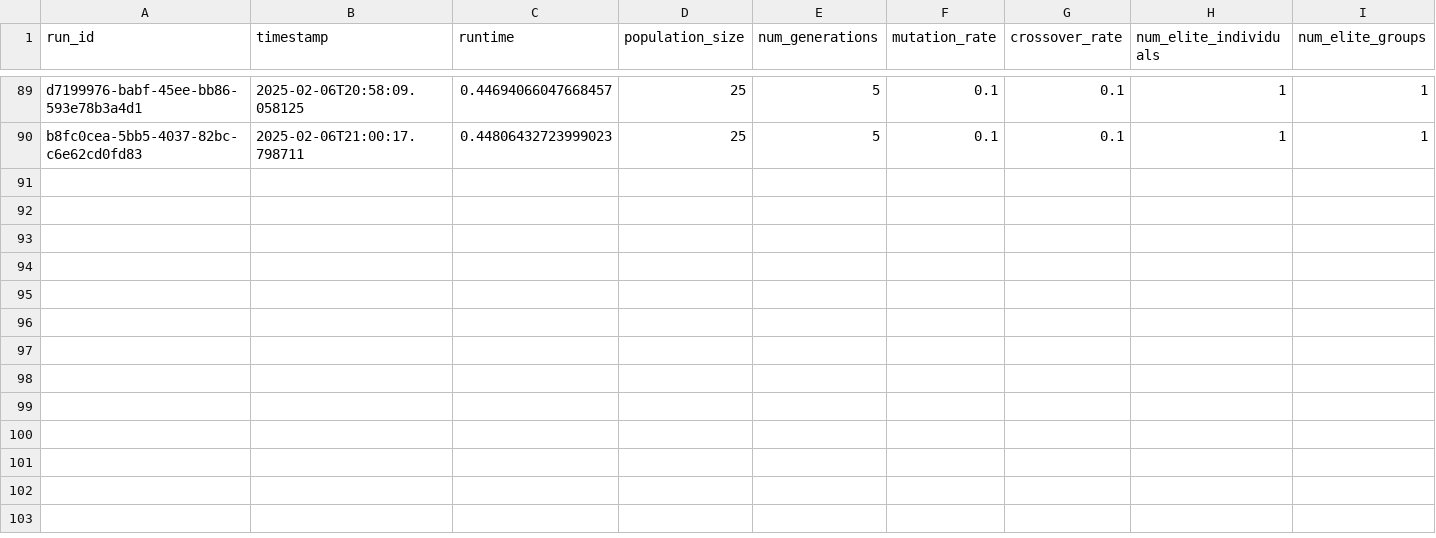
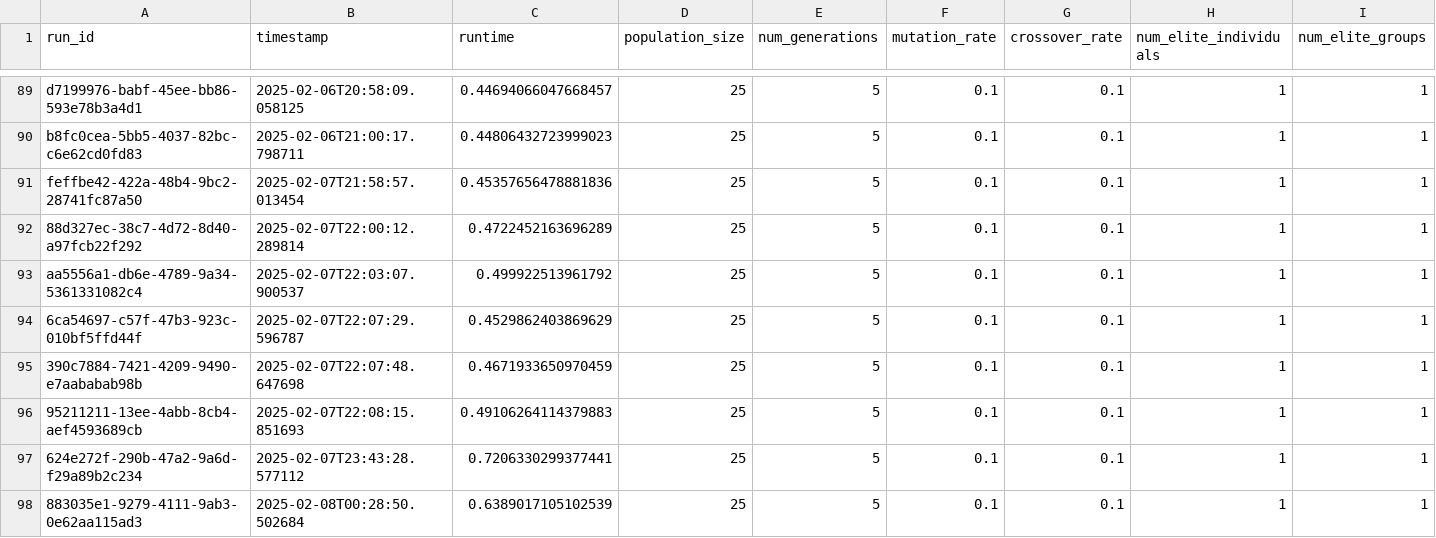
Before and after one commit to joshhgray/3070, a CSV file: src/evolutionary_system/utils/metrics_log.csv, drawn as a sheet; only a part is shown, gaps mark what is left out; rows hold the shown columns only; the diff names each change by its address in the sheet, - before the commit and + after, or states it on an @@ line.

```diff
--- a/src/evolutionary_system/utils/metrics_log.csv
+++ b/src/evolutionary_system/utils/metrics_log.csv
+row 91: feffbe42-422a-48b4-9bc2-28741fc87a50 | 2025-02-07T21:58:57.013454 | 0.45357656478881836 | 25 | 5 | 0.1 | 0.1 | 1 | 1
+row 92: 88d327ec-38c7-4d72-8d40-a97fcb22f292 | 2025-02-07T22:00:12.289814 | 0.4722452163696289 | 25 | 5 | 0.1 | 0.1 | 1 | 1
+row 93: aa5556a1-db6e-4789-9a34-5361331082c4 | 2025-02-07T22:03:07.900537 | 0.499922513961792 | 25 | 5 | 0.1 | 0.1 | 1 | 1
+row 94: 6ca54697-c57f-47b3-923c-010bf5ffd44f | 2025-02-07T22:07:29.596787 | 0.4529862403869629 | 25 | 5 | 0.1 | 0.1 | 1 | 1
+row 95: 390c7884-7421-4209-9490-e7aababab98b | 2025-02-07T22:07:48.647698 | 0.4671933650970459 | 25 | 5 | 0.1 | 0.1 | 1 | 1
+row 96: 95211211-13ee-4abb-8cb4-aef4593689cb | 2025-02-07T22:08:15.851693 | 0.49106264114379883 | 25 | 5 | 0.1 | 0.1 | 1 | 1
+row 97: 624e272f-290b-47a2-9a6d-f29a89b2c234 | 2025-02-07T23:43:28.577112 | 0.7206330299377441 | 25 | 5 | 0.1 | 0.1 | 1 | 1
+row 98: 883035e1-9279-4111-9ab3-0e62aa115ad3 | 2025-02-08T00:28:50.502684 | 0.6389017105102539 | 25 | 5 | 0.1 | 0.1 | 1 | 1
```
Also changed, not shown: 16 other files.
